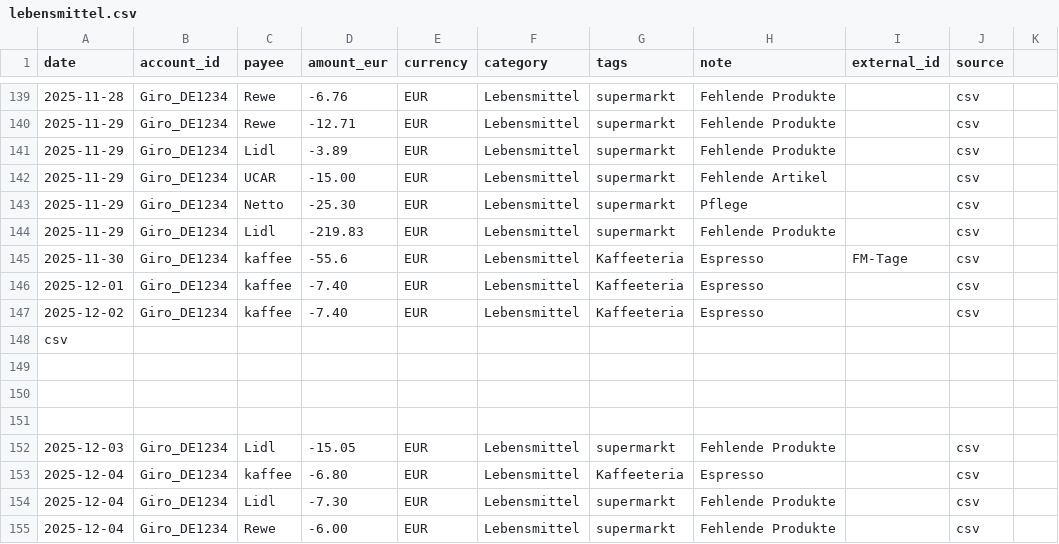
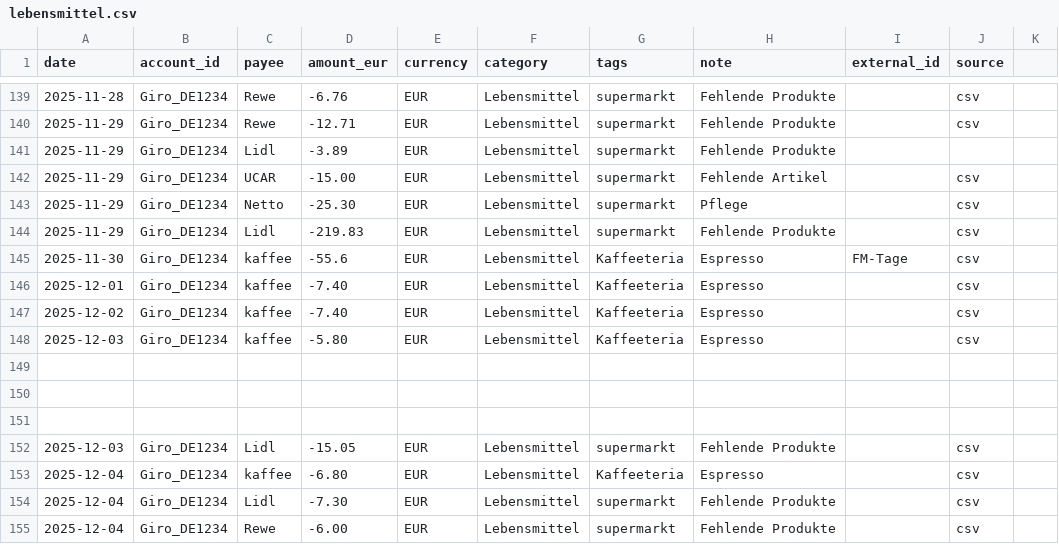
Before and after one commit to abdel0909/finanz-agent, a CSV file: data/inbox/lebensmittel.csv, drawn as a sheet; only a part is shown, gaps mark what is left out.

Commit message:
Update lebensmittel.csv

```diff
--- a/data/inbox/lebensmittel.csv
+++ b/data/inbox/lebensmittel.csv
@@ -140,3 +140,3 @@ date,account_id,payee,amount_eur,currency,category,tags,note,external_id,source
 2025-11-29,Giro_DE1234,Rewe,-12.71,EUR,Lebensmittel,supermarkt,"Fehlende Produkte",,csv
-2025-11-29,Giro_DE1234,Lidl,-3.89,EUR,Lebensmittel,supermarkt,"Fehlende Produkte",,csv
+2025-11-29,Giro_DE1234,Lidl,-3.89,EUR,Lebensmittel,supermarkt,"Fehlende Produkte",,
 2025-11-29,Giro_DE1234,UCAR,-15.00,EUR,Lebensmittel,supermarkt," Fehlende Artikel ",,csv
@@ -147,3 +147,3 @@ date,account_id,payee,amount_eur,currency,category,tags,note,external_id,source
 2025-12-02,Giro_DE1234,kaffee,-7.40,EUR,Lebensmittel,Kaffeeteria,"Espresso",,csv
-csv
+2025-12-03,Giro_DE1234,kaffee,-5.80,EUR,Lebensmittel,Kaffeeteria,"Espresso",,csv
 
```
